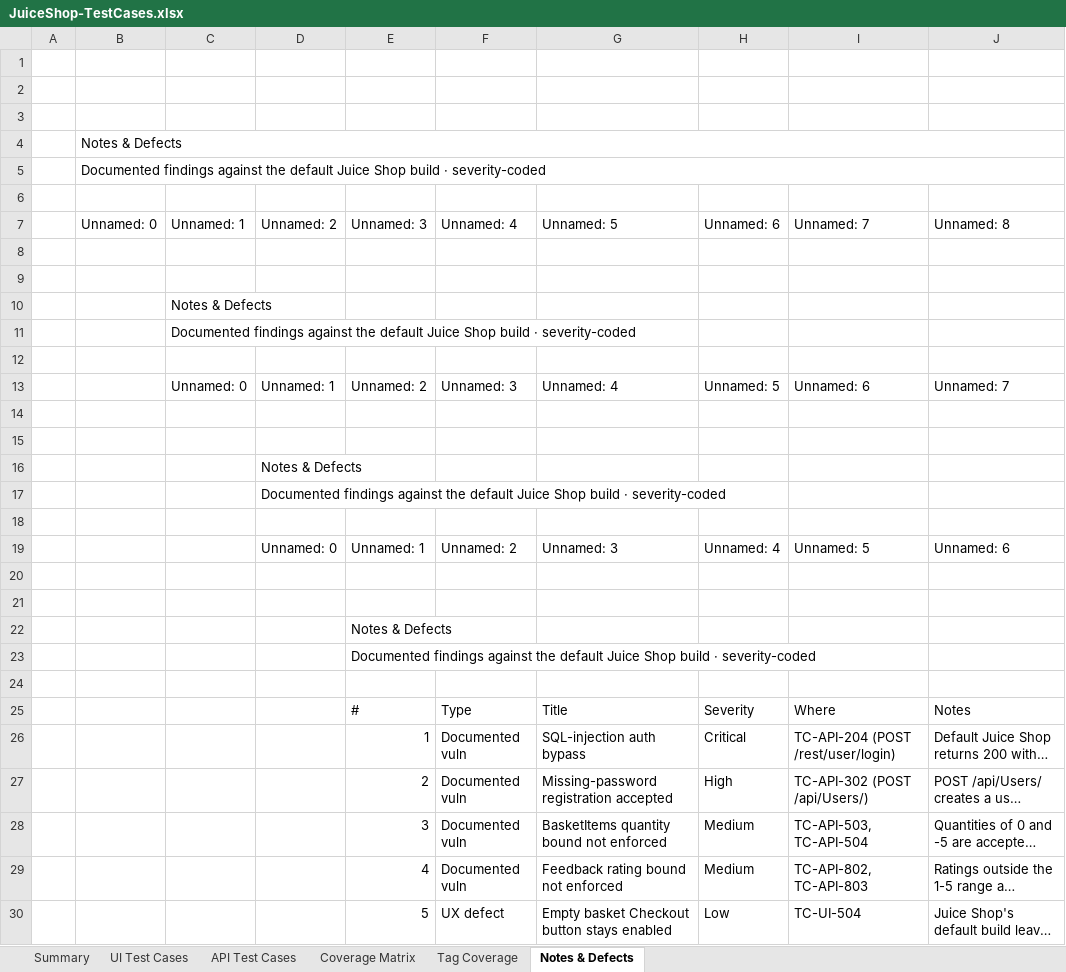
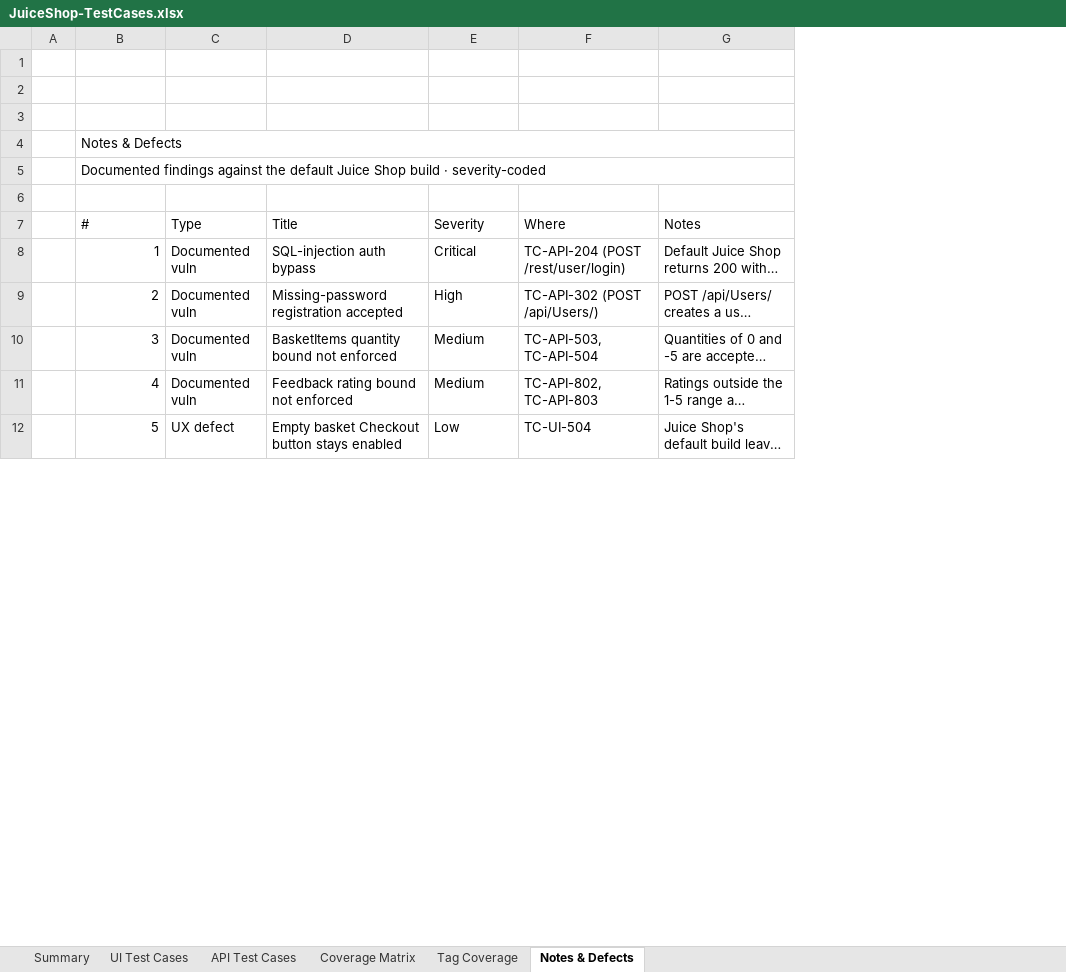
Before and after one commit to ashikmohamed86-svg/Everstage_QA_Assignment, an Excel workbook: docs/JuiceShop-TestCases.xlsx, sheet Notes & Defects, drawn as a sheet; only a part is shown; long unchanged cells end in …; values as stored, in another font and other column widths than the file's, no cell formats; charts and pictures not drawn; removed rows and columns are numbered as before the commit, all else as after; the diff names each change by its address in the sheet, - before the commit and + after, or states it on an @@ line.

```diff
--- a/docs/JuiceShop-TestCases.xlsx (sheet Notes & Defects)
+++ b/docs/JuiceShop-TestCases.xlsx (sheet Notes & Defects)
-column B, empty
-column C, empty
-column D, empty
-row 2: (empty)
-row 3: (empty)
-row 4:  | Notes & Defects
-row 5:  | Documented findings against the default Juice Shop build · severity-coded
-row 6: (empty)
-row 7:  | Unnamed: 0 | Unnamed: 1 | Unnamed: 2 | Unnamed: 3 | Unnamed: 4 | Unnamed: 5 | Unnamed: 6 | Unnamed: 7 | Unnamed: 8
-row 8: (empty)
-row 9: (empty)
-row 10:  |  | Notes & Defects
-row 11:  |  | Documented findings against the default Juice Shop build · severity-coded
-row 12: (empty)
-row 13:  |  | Unnamed: 0 | Unnamed: 1 | Unnamed: 2 | Unnamed: 3 | Unnamed: 4 | Unnamed: 5 | Unnamed: 6 | Unnamed: 7
-row 14: (empty)
-row 15: (empty)
-row 16:  |  |  | Notes & Defects
-row 17:  |  |  | Documented findings against the default Juice Shop build · severity-coded
-row 18: (empty)
-row 19:  |  |  | Unnamed: 0 | Unnamed: 1 | Unnamed: 2 | Unnamed: 3 | Unnamed: 4 | Unnamed: 5 | Unnamed: 6
+B4:G4 merged
+B5:G5 merged
```
Also changed, not shown: sheet API Test Cases, sheet UI Test Cases, sheet Coverage Matrix, sheet Tag Coverage, sheet Summary, cell formats, charts or pictures, 2 other files.
